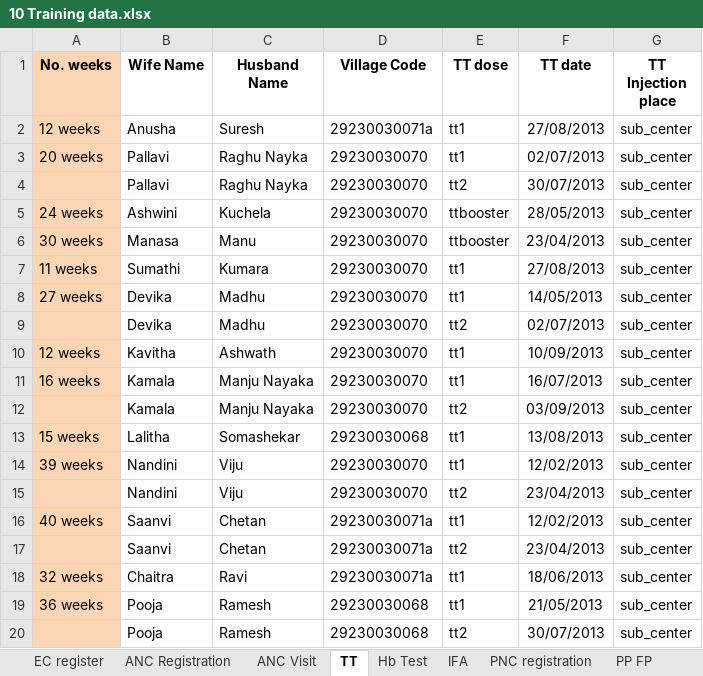
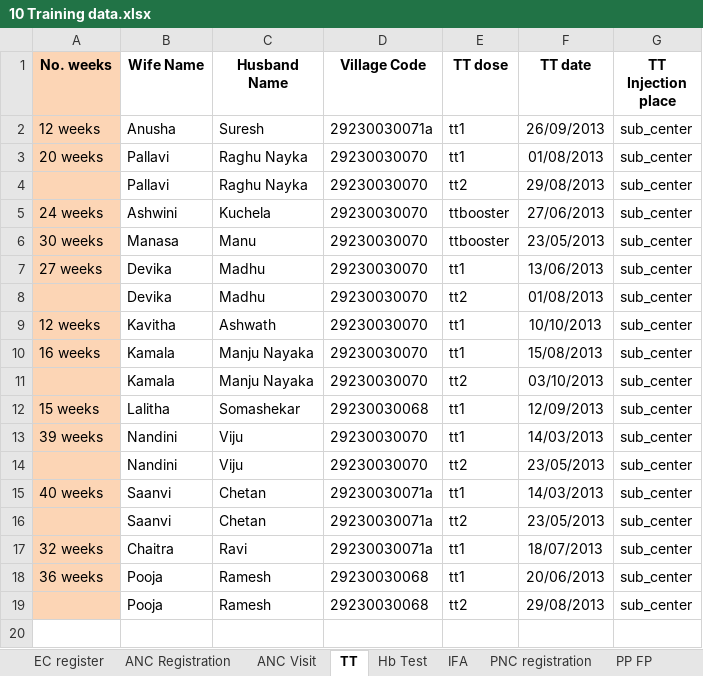
Before and after one commit to SEL-Columbia/dristhi, an Excel workbook: drishti-tools/upload_forms/examples/10 Training data.xlsx, sheet TT, drawn as a sheet; values as stored, in another font and other column widths than the file's, no borders; removed rows and columns are numbered as before the commit, all else as after; the diff names each change by its address in the sheet, - before the commit and + after, or states it on an @@ line.

```diff
--- a/drishti-tools/upload_forms/examples/10 Training data.xlsx (sheet TT)
+++ b/drishti-tools/upload_forms/examples/10 Training data.xlsx (sheet TT)
-F2 (TT date): 27/08/2013
+F2 (TT date): 26/09/2013
-F3 (TT date): 02/07/2013
+F3 (TT date): 01/08/2013
-F4 (TT date): 30/07/2013
+F4 (TT date): 29/08/2013
-F5 (TT date): 28/05/2013
+F5 (TT date): 27/06/2013
-F6 (TT date): 23/04/2013
+F6 (TT date): 23/05/2013
-row 7: 11 weeks | Sumathi | Kumara | 29230030070 | tt1 | 27/08/2013 | sub_center
-F7 (TT date): 14/05/2013
+F7 (TT date): 13/06/2013
-F8 (TT date): 02/07/2013
+F8 (TT date): 01/08/2013
-F9 (TT date): 10/09/2013
+F9 (TT date): 10/10/2013
-F10 (TT date): 16/07/2013
+F10 (TT date): 15/08/2013
-F11 (TT date): 03/09/2013
+F11 (TT date): 03/10/2013
-F12 (TT date): 13/08/2013
+F12 (TT date): 12/09/2013
-F13 (TT date): 12/02/2013
+F13 (TT date): 14/03/2013
-F14 (TT date): 23/04/2013
+F14 (TT date): 23/05/2013
-F15 (TT date): 12/02/2013
+F15 (TT date): 14/03/2013
-F16 (TT date): 23/04/2013
+F16 (TT date): 23/05/2013
-F17 (TT date): 18/06/2013
+F17 (TT date): 18/07/2013
-F18 (TT date): 21/05/2013
+F18 (TT date): 20/06/2013
-F19 (TT date): 30/07/2013
+F19 (TT date): 29/08/2013
```
Also changed, not shown: sheet ANC Visit, sheet ANC Registration, sheet Child Immunizations, sheet PNC Visit, sheet IFA, sheet Hb Test, 4 more sheets.
